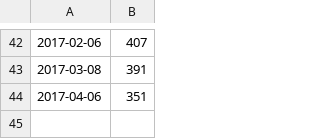
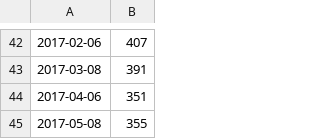
Before and after one commit to frohman04/utility-stats, a CSV file: electric.csv, drawn as a sheet; only a part is shown, gaps mark what is left out; the diff names each change by its address in the sheet, - before the commit and + after, or states it on an @@ line.

Commit message:
Add electric usage for May 2017

```diff
--- a/electric.csv
+++ b/electric.csv
+row 45: 2017-05-08 | 355
```
